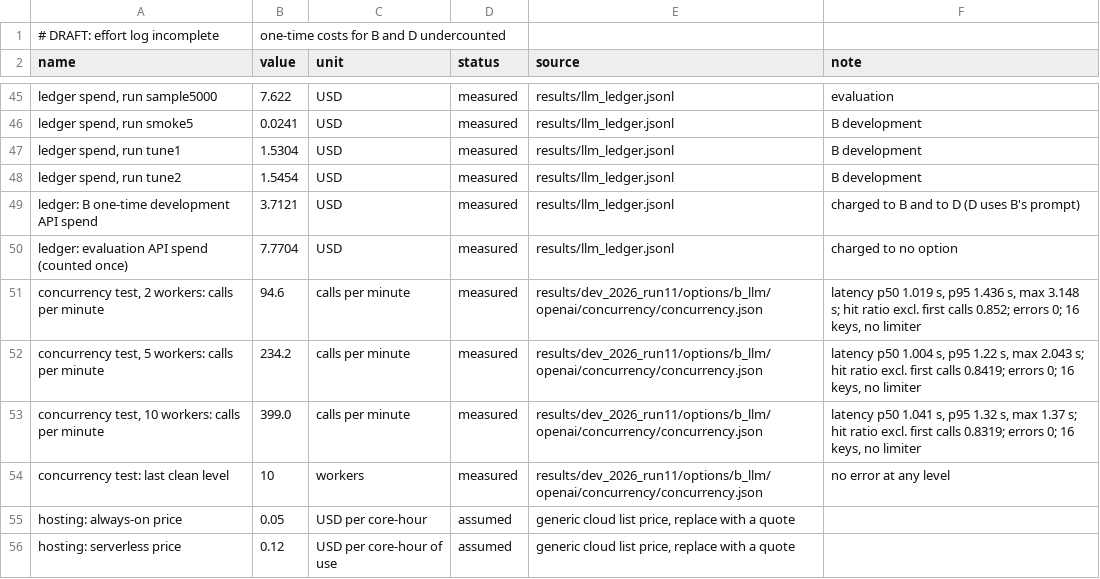
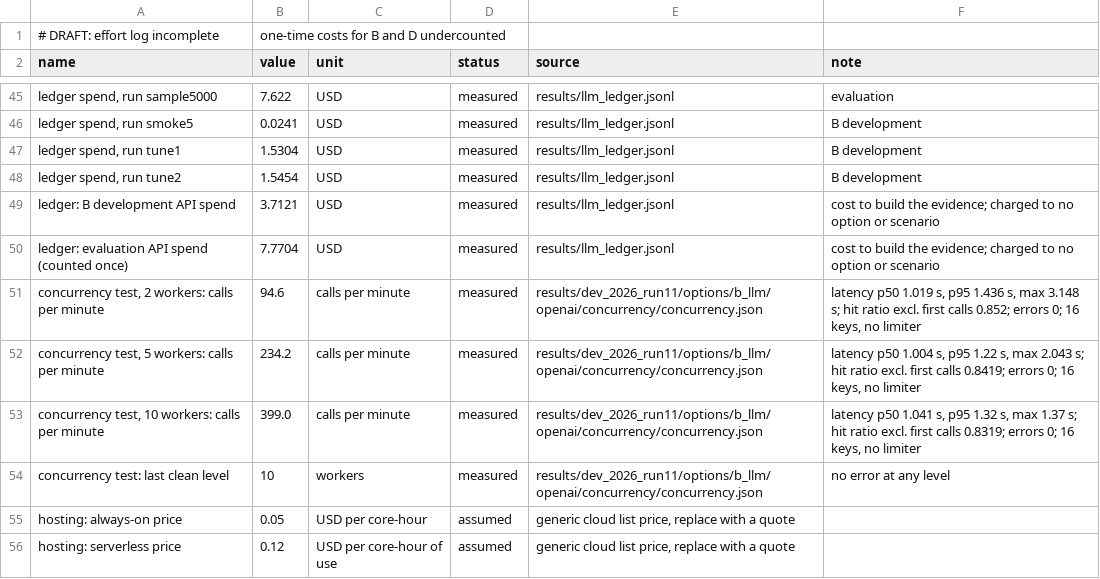
Before and after one commit to lakshmimanmohan/verity-hackathon, a CSV file: cost/assumptions.csv, drawn as a sheet; only a part is shown, gaps mark what is left out; the diff covers the shown part only; the diff names each change by its address in the sheet, - before the commit and + after, or states it on an @@ line.

```diff
--- a/cost/assumptions.csv
+++ b/cost/assumptions.csv
-A49 (name): ledger: B one-time development API spend
+A49 (name): ledger: B development API spend
-F49 (note): charged to B and to D (D uses B's prompt)
+F49 (note): cost to build the evidence; charged to no option or scenario
-F50 (note): charged to no option
+F50 (note): cost to build the evidence; charged to no option or scenario
```
Also changed, not shown: 9 added rows and 8 edited cells elsewhere in this file, cost/b_variants.csv, cost/options_vs_bars.csv, 8 other files.
